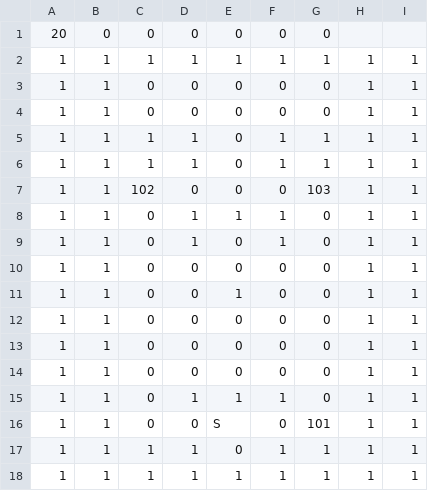
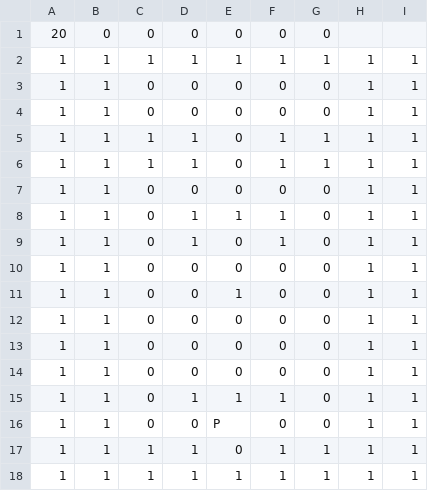
Before and after one commit to SGBaka/Studio-Project-4, a CSV file: Source/Life/GameData/Maps/1.csv, drawn as a sheet.

```diff
--- a/Source/Life/GameData/Maps/1.csv
+++ b/Source/Life/GameData/Maps/1.csv
@@ -6,3 +6,3 @@
 1,1,1,1,0,1,1,1,1
-1,1,102,0,0,0,103,1,1
+1,1,0,0,0,0,0,1,1
 1,1,0,1,1,1,0,1,1
@@ -15,3 +15,3 @@
 1,1,0,1,1,1,0,1,1
-1,1,0,0,S,0,101,1,1
+1,1,0,0,P,0,0,1,1
 1,1,1,1,0,1,1,1,1
```
Also changed, not shown: 9 other files.
